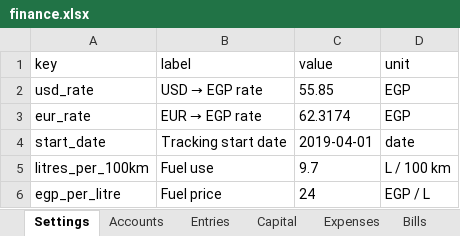
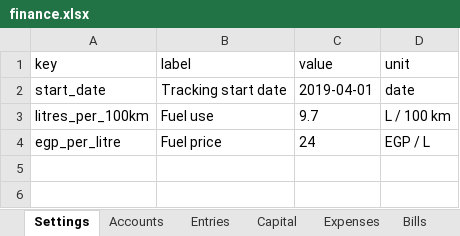
Before and after one commit to ahmedm838/personal-finance, an Excel workbook: docs/finance.xlsx, sheet Settings, drawn as a sheet; values as stored, in another font and other column widths than the file's, no borders; the diff names each change by its address in the sheet, - before the commit and + after, or states it on an @@ line.

```diff
--- a/docs/finance.xlsx (sheet Settings)
+++ b/docs/finance.xlsx (sheet Settings)
-row 2: usd_rate | USD → EGP rate | 55.85 | EGP
-row 3: eur_rate | EUR → EGP rate | 62.3174 | EGP
```
Also changed, not shown: sheet DrivingMonthly, data/finance.xlsx, 10 other files.
